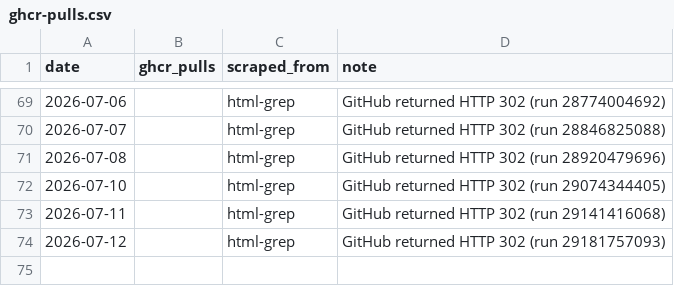
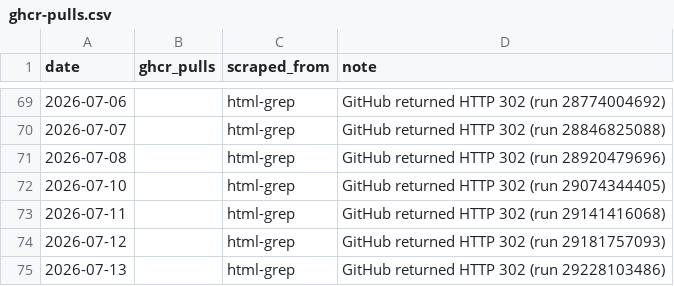
Before and after one commit to subhayu99/vellaris, a CSV file: analytics/ghcr-pulls.csv, drawn as a sheet; only a part is shown, gaps mark what is left out; the diff names each change by its address in the sheet, - before the commit and + after, or states it on an @@ line.

```diff
--- a/analytics/ghcr-pulls.csv
+++ b/analytics/ghcr-pulls.csv
+row 75: 2026-07-13 |  | html-grep | GitHub returned HTTP 302 (run 29228103486)
```
